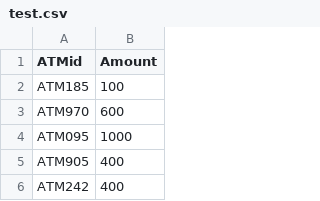
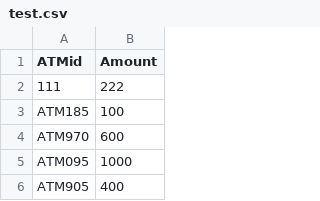
Before and after one commit to HassanPY/DS, a CSV file: test.csv, drawn as a sheet; only a part is shown; the shorter side is filled out with more unchanged rows; the diff names each change by its address in the sheet, - before the commit and + after, or states it on an @@ line.

Commit message:
test
test

```diff
--- a/test.csv
+++ b/test.csv
+row 2: 111 | 222
```
